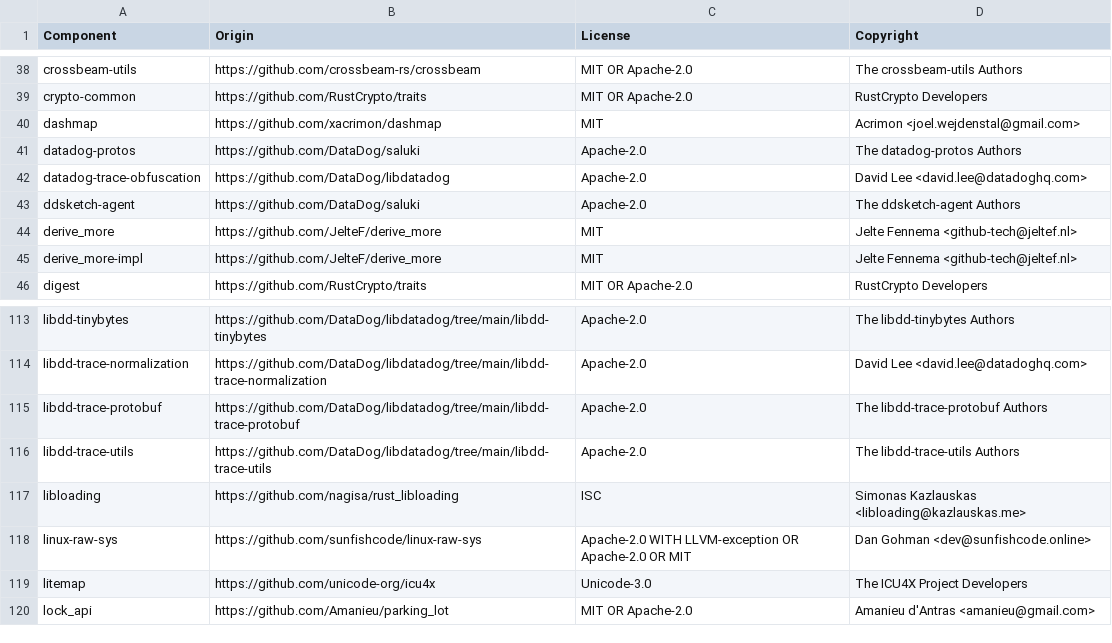
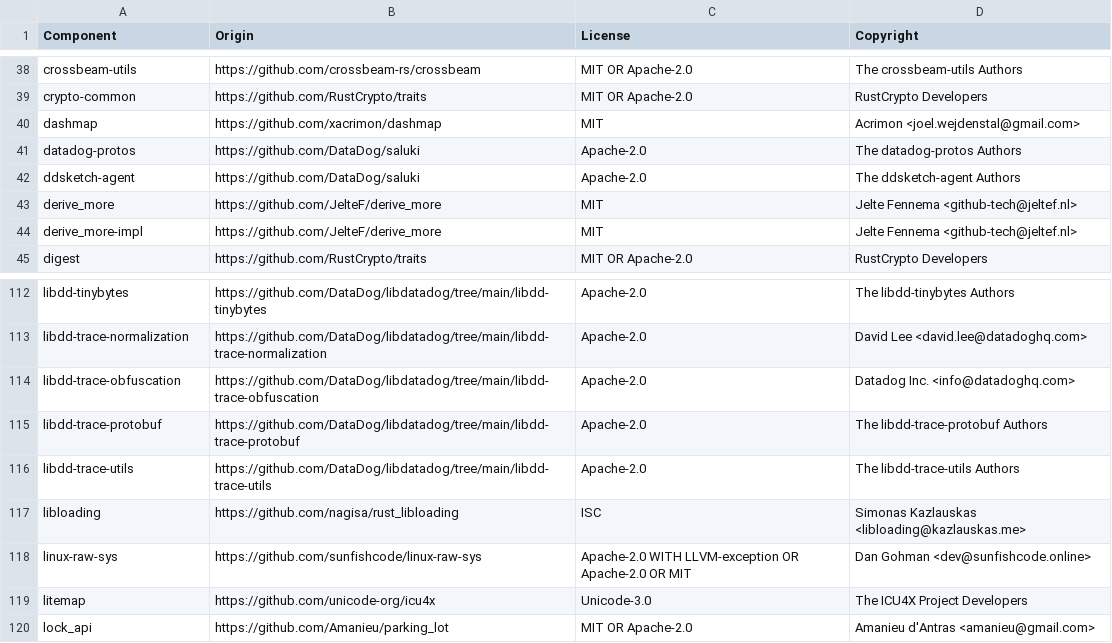
Before and after one commit to DataDog/serverless-components, a CSV file: LICENSE-3rdparty.csv, drawn as a sheet; only a part is shown, gaps mark what is left out; removed rows and columns are numbered as before the commit, all else as after; the diff names each change by its address in the sheet, - before the commit and + after, or states it on an @@ line.

Commit message:
use published libdatadog crates as dependencies

```diff
--- a/LICENSE-3rdparty.csv
+++ b/LICENSE-3rdparty.csv
-row 42: datadog-trace-obfuscation | https://github.com/DataDog/libdatadog | Apache-2.0 | David Lee <david.lee@datadoghq.com>
+row 114: libdd-trace-obfuscation | https://github.com/DataDog/libdatadog/tree/main/libdd-trace-obfuscation | Apache-2.0 | Datadog Inc. <info@datadoghq.com>
```
Also changed, not shown: 5 other files.
